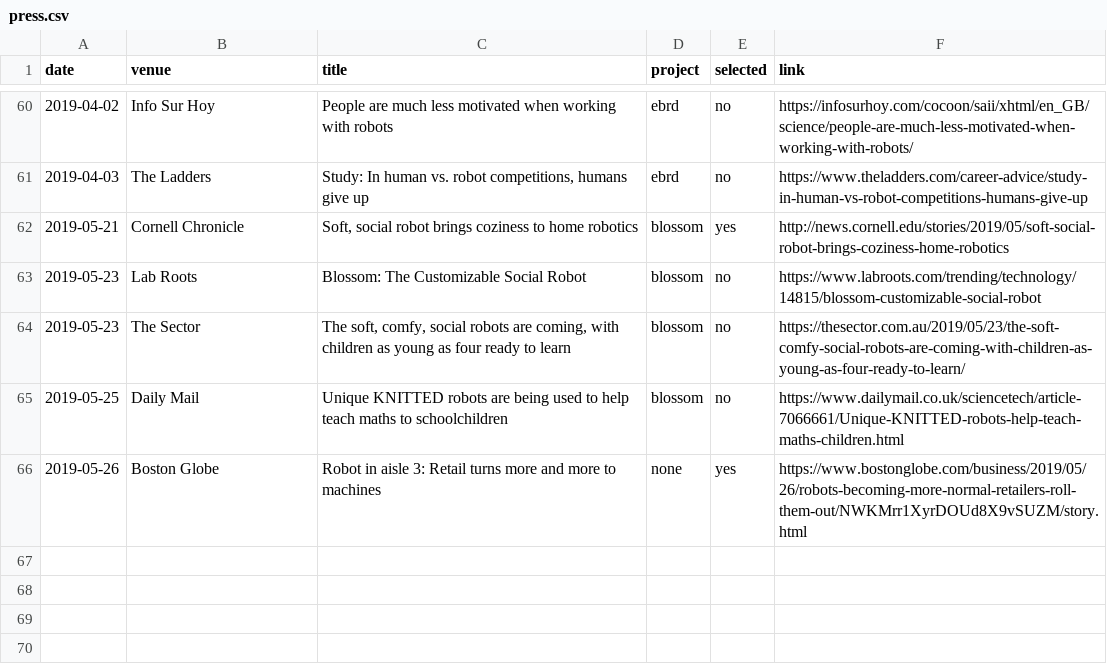
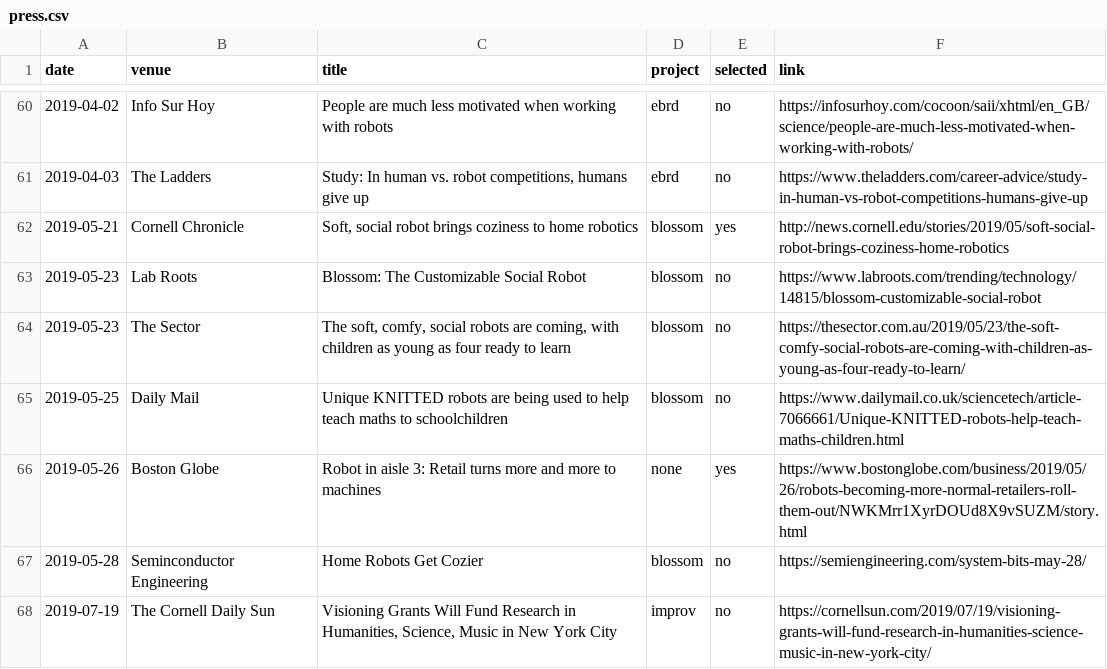
Before and after one commit to hrc2/hrc2.github.io, a CSV file: _data/press.csv, drawn as a sheet; only a part is shown, gaps mark what is left out; the diff names each change by its address in the sheet, - before the commit and + after, or states it on an @@ line.

Commit message:
Update press.csv

```diff
--- a/_data/press.csv
+++ b/_data/press.csv
+row 67: 2019-05-28 | Seminconductor Engineering | Home Robots Get Cozier | blossom | no | https://semiengineering.com/system-bits-may-28/
+row 68: 2019-07-19 | The Cornell Daily Sun | Visioning Grants Will Fund Research in Humanities, Science, Music in New York City | improv | no | https://cornellsun.com/2019/07/19/visioning-grants-will-fund-research-in-humanities-science-music-in-new-york-city/
```
